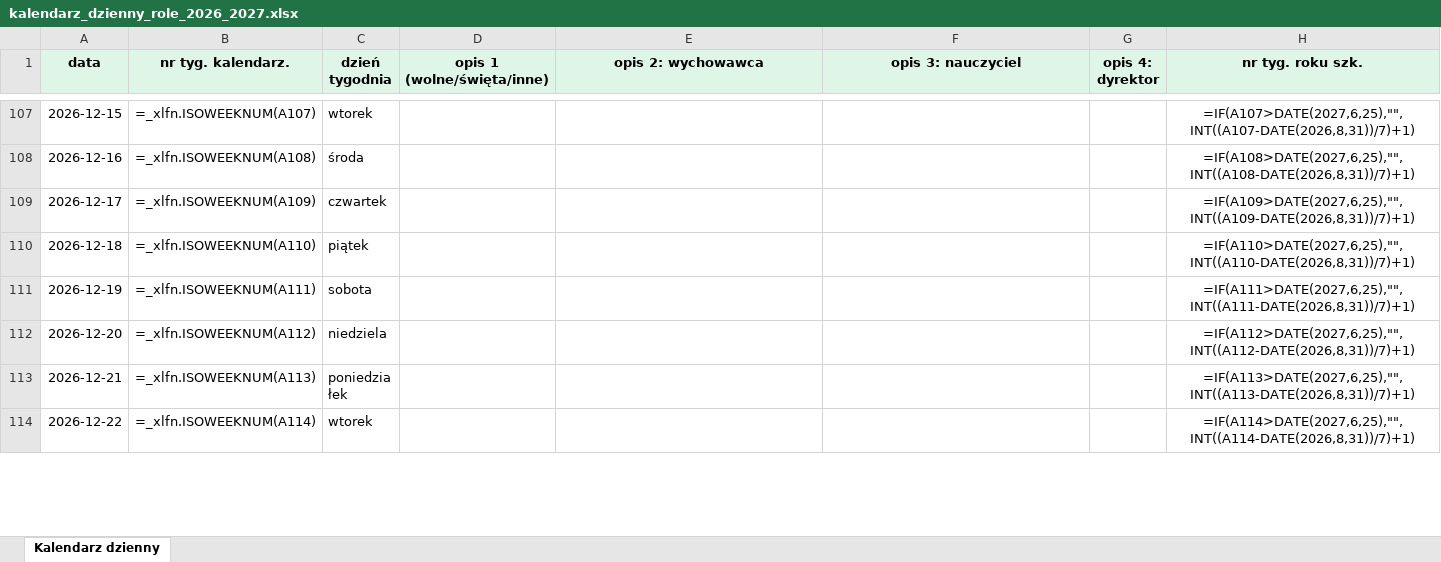
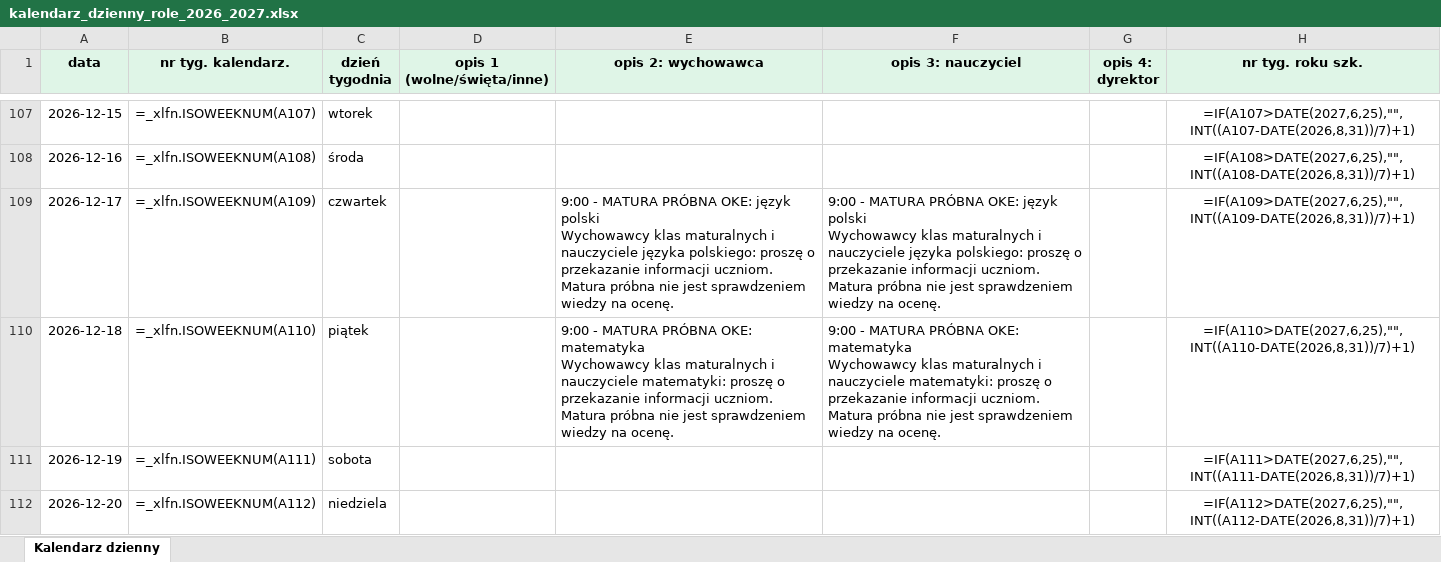
Before and after one commit to adeodatus11/zastepstwa, an Excel workbook: kalendarz_dzienny_role_2026_2027.xlsx, sheet Kalendarz dzienny, drawn as a sheet; only a part is shown, gaps mark what is left out; the shorter side is filled out with more unchanged rows; values as stored, in another font and other column widths than the file's, no borders; formulas without a stored value are shown as written; conditional formats not drawn; ↵ is a line break in a cell; the diff names each change by its address in the sheet, - before the commit and + after, or states it on an @@ line.

```diff
--- a/kalendarz_dzienny_role_2026_2027.xlsx (sheet Kalendarz dzienny)
+++ b/kalendarz_dzienny_role_2026_2027.xlsx (sheet Kalendarz dzienny)
-E109 (opis 2: wychowawca): (empty)
+E109 (opis 2: wychowawca): 9:00 - MATURA PRÓBNA OKE: język polski ↵ Wychowawcy klas maturalnych i nauczyciele języka polskiego: proszę o przekazanie informacji uczniom. Matura próbna nie jest sprawdzeniem wiedzy na ocenę.
-F109 (opis 3: nauczyciel): (empty)
+F109 (opis 3: nauczyciel): 9:00 - MATURA PRÓBNA OKE: język polski ↵ Wychowawcy klas maturalnych i nauczyciele języka polskiego: proszę o przekazanie informacji uczniom. Matura próbna nie jest sprawdzeniem wiedzy na ocenę.
-E110 (opis 2: wychowawca): (empty)
+E110 (opis 2: wychowawca): 9:00 - MATURA PRÓBNA OKE: matematyka ↵ Wychowawcy klas maturalnych i nauczyciele matematyki: proszę o przekazanie informacji uczniom. Matura próbna nie jest sprawdzeniem wiedzy na ocenę.
-F110 (opis 3: nauczyciel): (empty)
+F110 (opis 3: nauczyciel): 9:00 - MATURA PRÓBNA OKE: matematyka ↵ Wychowawcy klas maturalnych i nauczyciele matematyki: proszę o przekazanie informacji uczniom. Matura próbna nie jest sprawdzeniem wiedzy na ocenę.
```
Also changed, not shown: 3 other files.
